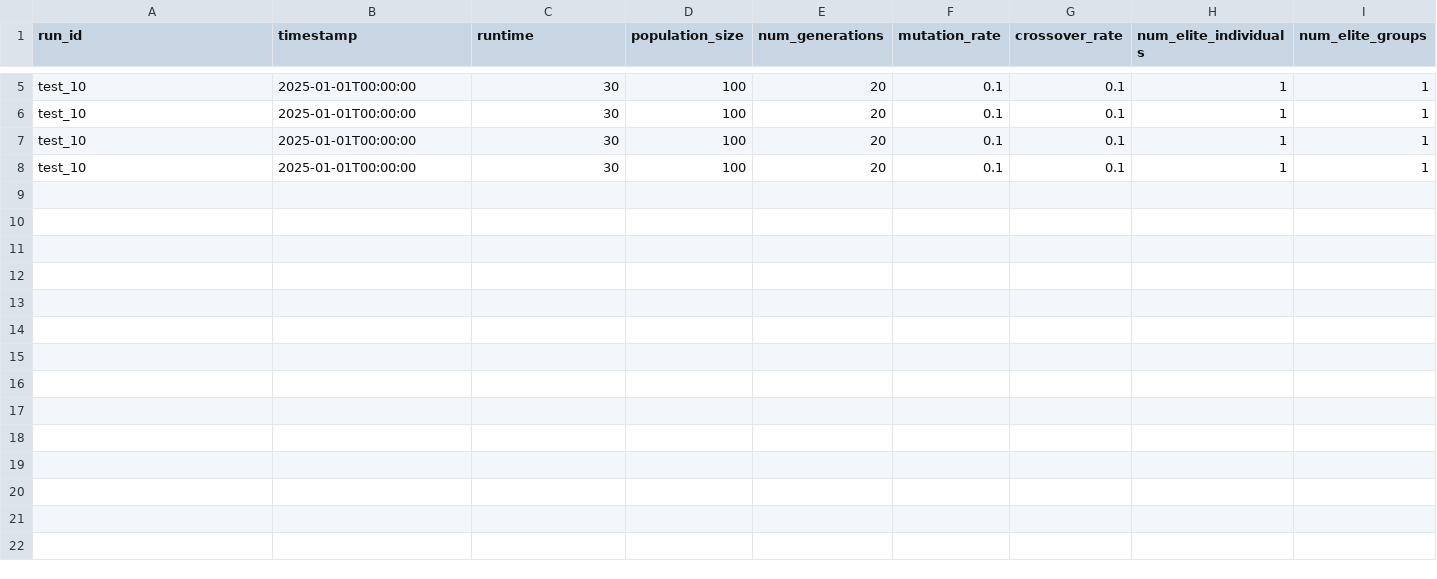
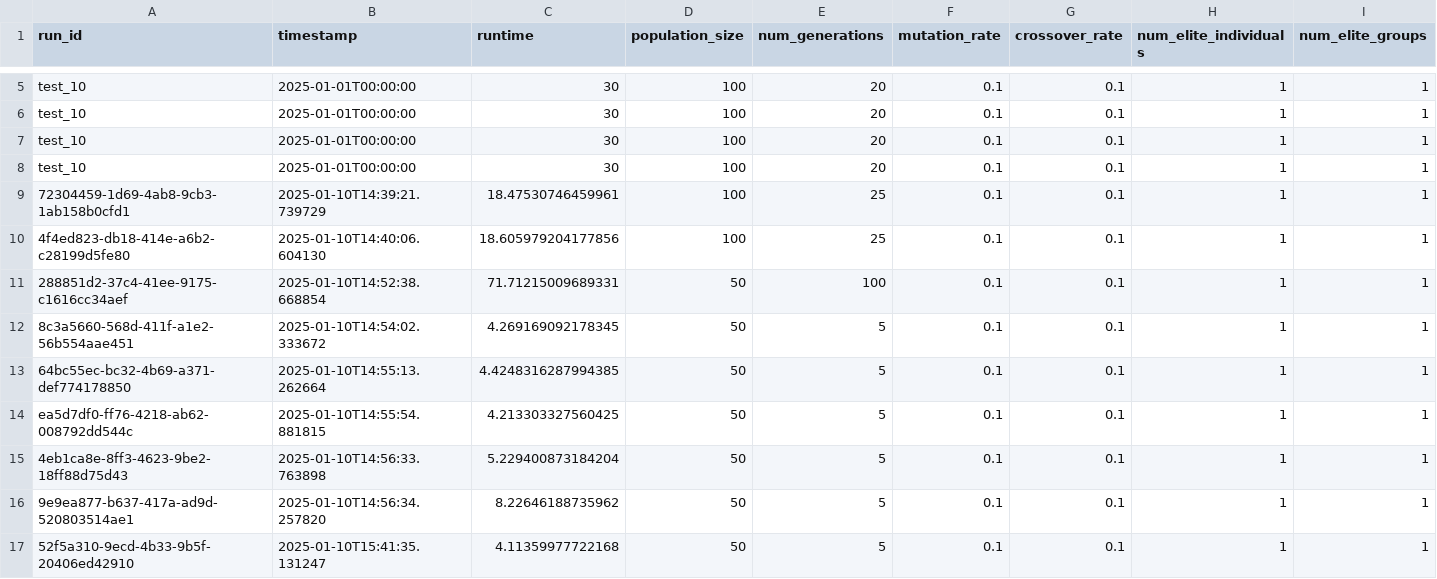
Before and after one commit to joshhgray/3070, a CSV file: src/evolutionary_system/utils/metrics_log.csv, drawn as a sheet; only a part is shown, gaps mark what is left out; rows hold the shown columns only; the diff names each change by its address in the sheet, - before the commit and + after, or states it on an @@ line.

```diff
--- a/src/evolutionary_system/utils/metrics_log.csv
+++ b/src/evolutionary_system/utils/metrics_log.csv
+row 9: 72304459-1d69-4ab8-9cb3-1ab158b0cfd1 | 2025-01-10T14:39:21.739729 | 18.47530746459961 | 100 | 25 | 0.1 | 0.1 | 1 | 1
+row 10: 4f4ed823-db18-414e-a6b2-c28199d5fe80 | 2025-01-10T14:40:06.604130 | 18.605979204177856 | 100 | 25 | 0.1 | 0.1 | 1 | 1
+row 11: 288851d2-37c4-41ee-9175-c1616cc34aef | 2025-01-10T14:52:38.668854 | 71.71215009689331 | 50 | 100 | 0.1 | 0.1 | 1 | 1
+row 12: 8c3a5660-568d-411f-a1e2-56b554aae451 | 2025-01-10T14:54:02.333672 | 4.269169092178345 | 50 | 5 | 0.1 | 0.1 | 1 | 1
+row 13: 64bc55ec-bc32-4b69-a371-def774178850 | 2025-01-10T14:55:13.262664 | 4.4248316287994385 | 50 | 5 | 0.1 | 0.1 | 1 | 1
+row 14: ea5d7df0-ff76-4218-ab62-008792dd544c | 2025-01-10T14:55:54.881815 | 4.213303327560425 | 50 | 5 | 0.1 | 0.1 | 1 | 1
+row 15: 4eb1ca8e-8ff3-4623-9be2-18ff88d75d43 | 2025-01-10T14:56:33.763898 | 5.229400873184204 | 50 | 5 | 0.1 | 0.1 | 1 | 1
+row 16: 9e9ea877-b637-417a-ad9d-520803514ae1 | 2025-01-10T14:56:34.257820 | 8.22646188735962 | 50 | 5 | 0.1 | 0.1 | 1 | 1
+row 17: 52f5a310-9ecd-4b33-9b5f-20406ed42910 | 2025-01-10T15:41:35.131247 | 4.11359977722168 | 50 | 5 | 0.1 | 0.1 | 1 | 1
```
Also changed, not shown: 3 other files.
